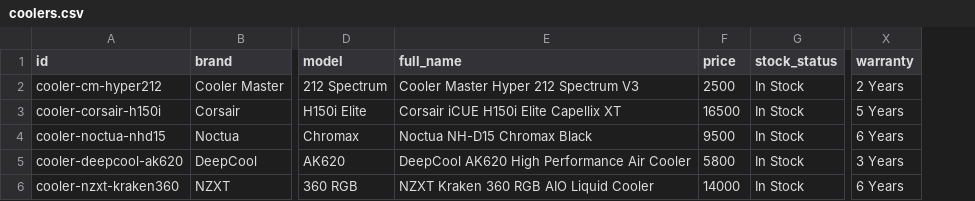
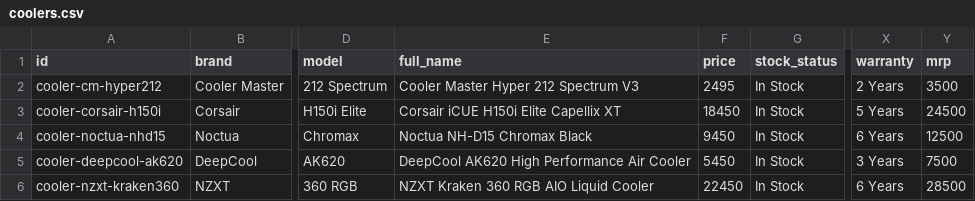
Before and after one commit to hritikkbitm-pixel/JPS-Test, a CSV file: server/data/products/coolers.csv, drawn as a sheet; only a part is shown, gaps mark what is left out; the diff names each change by its address in the sheet, - before the commit and + after, or states it on an @@ line.

```diff
--- a/server/data/products/coolers.csv
+++ b/server/data/products/coolers.csv
+column Y (mrp), rows 2-6: 3500 | 24500 | 12500 | 7500 | 28500
-F2 (price): 2500
+F2 (price): 2495
-F3 (price): 16500
+F3 (price): 18450
-F4 (price): 9500
+F4 (price): 9450
-F5 (price): 5800
+F5 (price): 5450
-F6 (price): 14000
+F6 (price): 22450
```
Also changed, not shown: server/data/products/cabinets.csv, server/data/products/cpus.csv, 41 other files.
